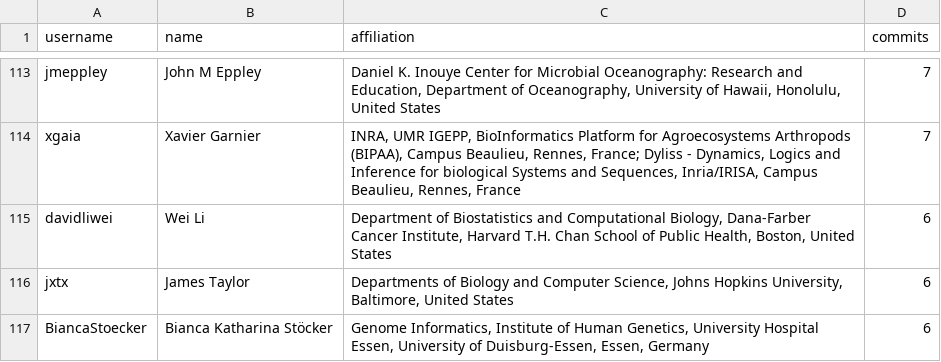
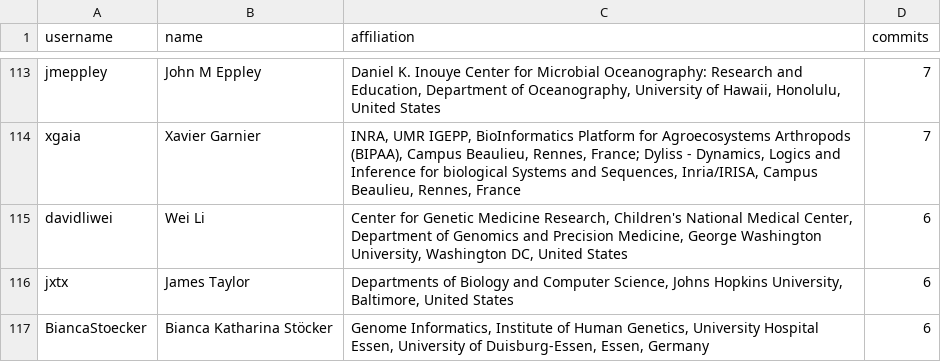
Before and after one commit to bioconda/bioconda-paper, a TSV file: resources/authors-commits.tsv, drawn as a sheet; only a part is shown, gaps mark what is left out.

Commit message:
Updated affiliations.

```diff
--- a/resources/authors-commits.tsv
+++ b/resources/authors-commits.tsv
@@ -114,3 +114,3 @@ jmeppley	John M Eppley	Daniel K. Inouye Center for Microbial Oceanography: Resea
 xgaia	Xavier Garnier	INRA, UMR IGEPP, BioInformatics Platform for Agroecosystems Arthropods (BIPAA), Campus Beaulieu, Rennes, France; Dyliss - Dynamics, Logics and Inference for biological Systems and Sequences, Inria/IRISA, Campus Beaulieu, Rennes, France	7
-davidliwei	Wei Li	Department of Biostatistics and Computational Biology, Dana-Farber Cancer Institute, Harvard T.H. Chan School of Public Health, Boston, United States	6
+davidliwei	Wei Li	Center for Genetic Medicine Research, Children's National Medical Center, Department of Genomics and Precision Medicine, George Washington University, Washington DC, United States	6
 jxtx	James Taylor	 Departments of Biology and Computer Science, Johns Hopkins University, Baltimore, United States	6
```
Also changed, not shown: 3 other files.
